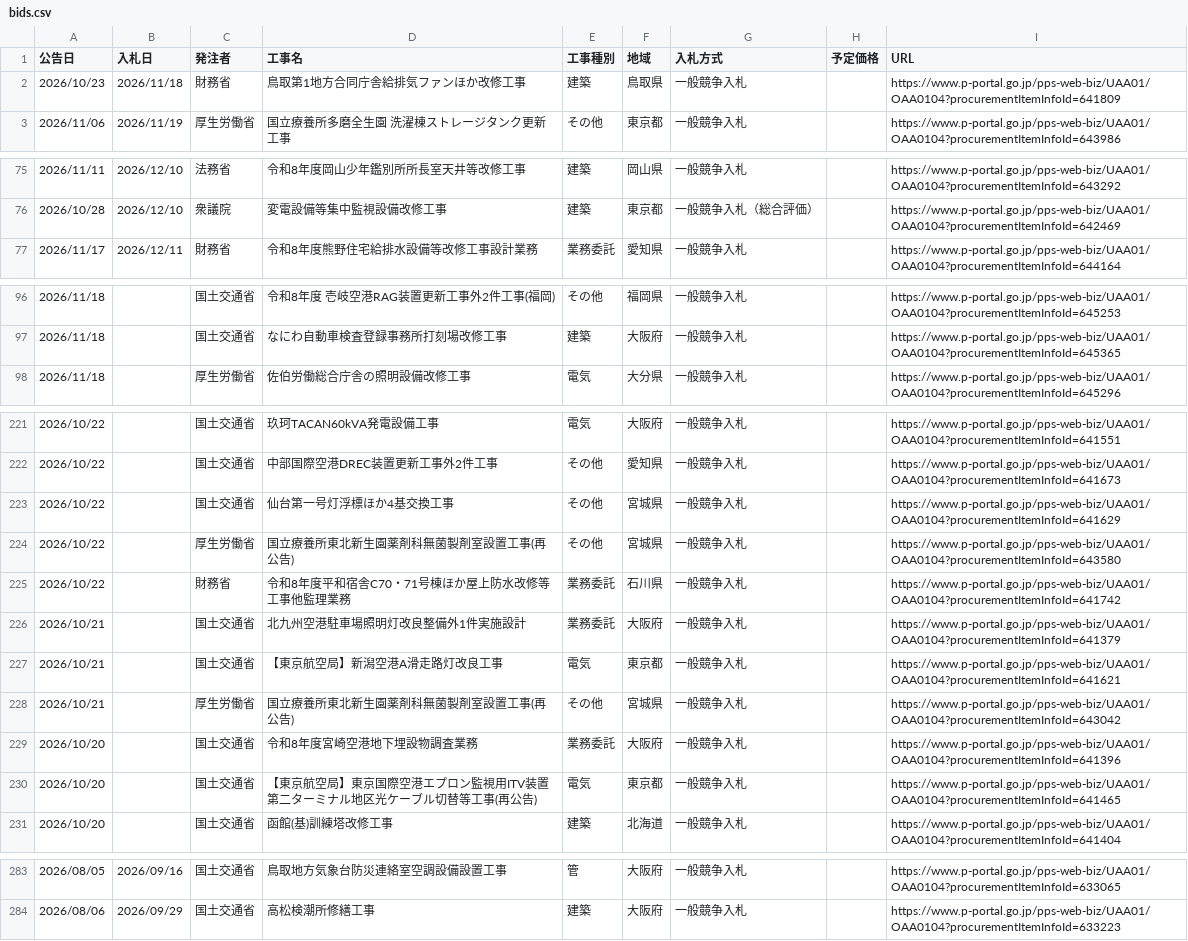
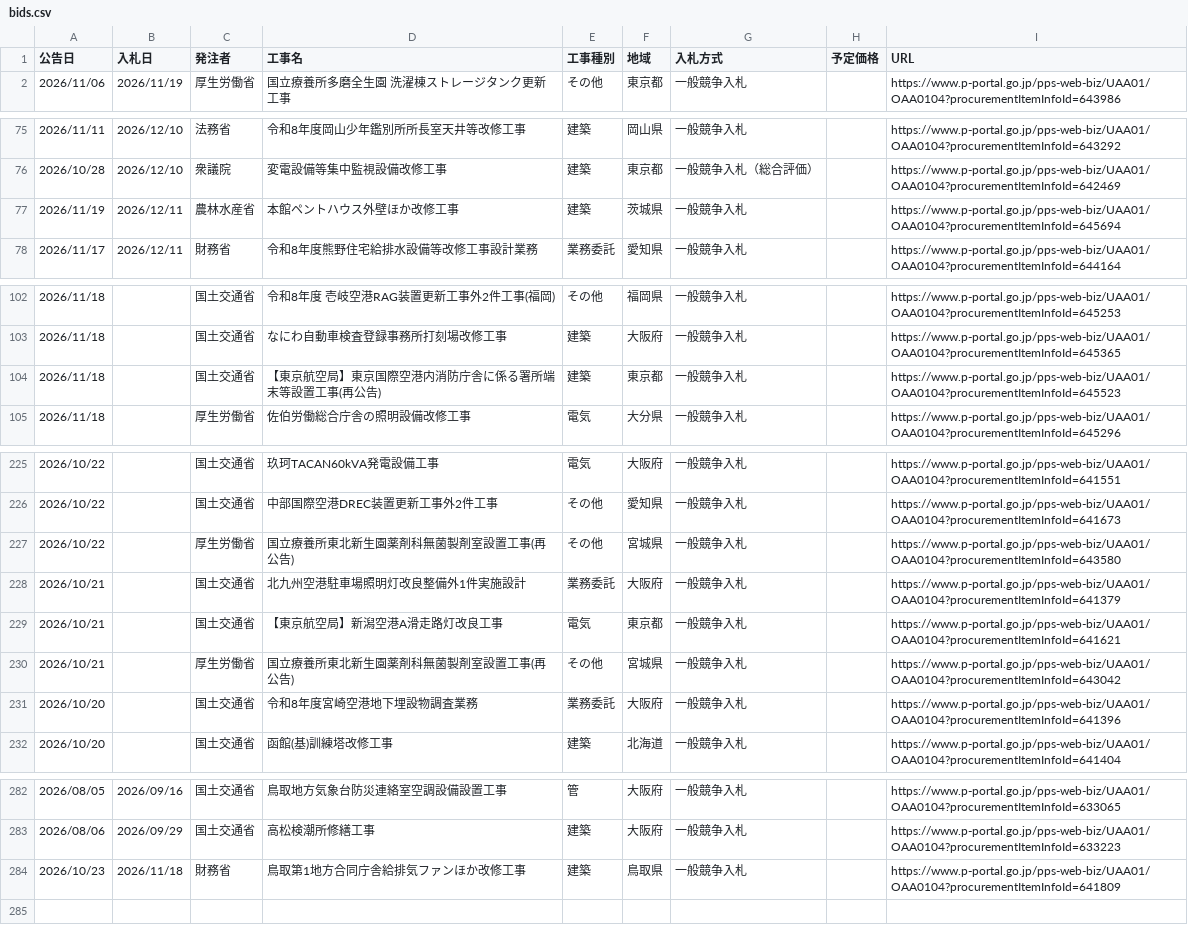
Before and after one commit to Takumi-Qz/scraping-nyusatsu, a CSV file: data/bids.csv, drawn as a sheet; only a part is shown, gaps mark what is left out; the diff covers the shown part only.

```diff
--- a/data/bids.csv
+++ b/data/bids.csv
@@ -1,3 +1,2 @@
 公告日,入札日,発注者,工事名,工事種別,地域,入札方式,予定価格,URL
-2026/10/23,2026/11/18,財務省,鳥取第1地方合同庁舎給排気ファンほか改修工事,建築,鳥取県,一般競争入札,,https://www.p-portal.go.jp/pps-web-biz/UAA01/OAA0104?procurementItemInfoId=641809
 2026/11/06,2026/11/19,厚生労働省,国立療養所多磨全生園 洗濯棟ストレージタンク更新工事,その他,東京都,一般競争入札,,https://www.p-portal.go.jp/pps-web-biz/UAA01/OAA0104?procurementItemInfoId=643986
@@ -76,2 +76,3 @@
 2026/10/28,2026/12/10,衆議院,変電設備等集中監視設備改修工事,建築,東京都,一般競争入札（総合評価）,,https://www.p-portal.go.jp/pps-web-biz/UAA01/OAA0104?procurementItemInfoId=642469
+2026/11/19,2026/12/11,農林水産省,本館ペントハウス外壁ほか改修工事,建築,茨城県,一般競争入札,,https://www.p-portal.go.jp/pps-web-biz/UAA01/OAA0104?procurementItemInfoId=645694
 2026/11/17,2026/12/11,財務省,令和8年度熊野住宅給排水設備等改修工事設計業務,業務委託,愛知県,一般競争入札,,https://www.p-portal.go.jp/pps-web-biz/UAA01/OAA0104?procurementItemInfoId=644164
@@ -97,2 +103,3 @@
 2026/11/18,,国土交通省,なにわ自動車検査登録事務所打刻場改修工事,建築,大阪府,一般競争入札,,https://www.p-portal.go.jp/pps-web-biz/UAA01/OAA0104?procurementItemInfoId=645365
+2026/11/18,,国土交通省,【東京航空局】東京国際空港内消防庁舎に係る署所端末等設置工事(再公告),建築,東京都,一般競争入札,,https://www.p-portal.go.jp/pps-web-biz/UAA01/OAA0104?procurementItemInfoId=645523
 2026/11/18,,厚生労働省,佐伯労働総合庁舎の照明設備改修工事,電気,大分県,一般競争入札,,https://www.p-portal.go.jp/pps-web-biz/UAA01/OAA0104?procurementItemInfoId=645296
@@ -222,5 +226,3 @@
 2026/10/22,,国土交通省,中部国際空港DREC装置更新工事外2件工事,その他,愛知県,一般競争入札,,https://www.p-portal.go.jp/pps-web-biz/UAA01/OAA0104?procurementItemInfoId=641673
-2026/10/22,,国土交通省,仙台第一号灯浮標ほか4基交換工事,その他,宮城県,一般競争入札,,https://www.p-portal.go.jp/pps-web-biz/UAA01/OAA0104?procurementItemInfoId=641629
 2026/10/22,,厚生労働省,国立療養所東北新生園薬剤科無菌製剤室設置工事(再公告),その他,宮城県,一般競争入札,,https://www.p-portal.go.jp/pps-web-biz/UAA01/OAA0104?procurementItemInfoId=643580
-2026/10/22,,財務省,令和8年度平和宿舎C70・71号棟ほか屋上防水改修等工事他監理業務,業務委託,石川県,一般競争入札,,https://www.p-portal.go.jp/pps-web-biz/UAA01/OAA0104?procurementItemInfoId=641742
 2026/10/21,,国土交通省,北九州空港駐車場照明灯改良整備外1件実施設計,業務委託,大阪府,一般競争入札,,https://www.p-portal.go.jp/pps-web-biz/UAA01/OAA0104?procurementItemInfoId=641379
@@ -229,3 +231,2 @@
 2026/10/20,,国土交通省,令和8年度宮崎空港地下埋設物調査業務,業務委託,大阪府,一般競争入札,,https://www.p-portal.go.jp/pps-web-biz/UAA01/OAA0104?procurementItemInfoId=641396
-2026/10/20,,国土交通省,【東京航空局】東京国際空港エプロン監視用ITV装置第二ターミナル地区光ケーブル切替等工事(再公告),電気,東京都,一般競争入札,,https://www.p-portal.go.jp/pps-web-biz/UAA01/OAA0104?procurementItemInfoId=641465
 2026/10/20,,国土交通省,函館(基)訓練塔改修工事,建築,北海道,一般競争入札,,https://www.p-portal.go.jp/pps-web-biz/UAA01/OAA0104?procurementItemInfoId=641404
@@ -284 +283,2 @@
 2026/08/06,2026/09/29,国土交通省,高松検潮所修繕工事,建築,大阪府,一般競争入札,,https://www.p-portal.go.jp/pps-web-biz/UAA01/OAA0104?procurementItemInfoId=633223
+2026/10/23,2026/11/18,財務省,鳥取第1地方合同庁舎給排気ファンほか改修工事,建築,鳥取県,一般競争入札,,https://www.p-portal.go.jp/pps-web-biz/UAA01/OAA0104?procurementItemInfoId=641809
```
Also changed, not shown: 6 added rows and 5 removed rows elsewhere in this file.
